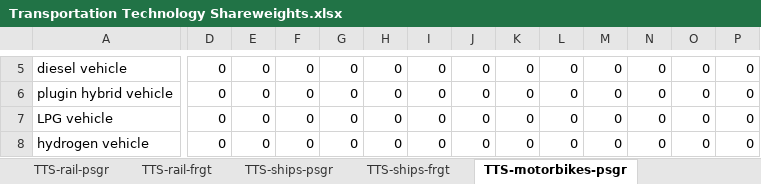
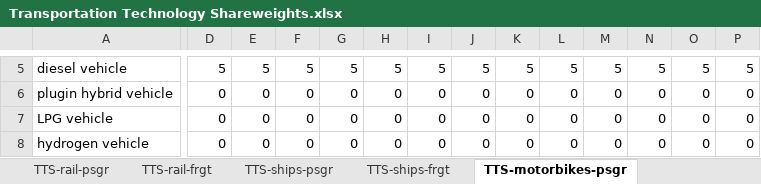
Before and after one commit to EnergyInnovation/eps-canada, an Excel workbook: InputData/trans/TTS/Transportation Technology Shareweights.xlsx, sheet TTS-motorbikes-psgr, drawn as a sheet; only a part is shown, gaps mark what is left out; values as stored, in another font and other column widths than the file's, no borders; the diff covers the shown part only; the diff names each change by its address in the sheet, - before the commit and + after, or states it on an @@ line.

```diff
--- a/InputData/trans/TTS/Transportation Technology Shareweights.xlsx (sheet TTS-motorbikes-psgr)
+++ b/InputData/trans/TTS/Transportation Technology Shareweights.xlsx (sheet TTS-motorbikes-psgr)
-D5: 0
+D5: 5
-E5: 0
+E5: 5
-F5: 0
+F5: 5
-G5: 0
+G5: 5
-H5: 0
+H5: 5
-I5: 0
+I5: 5
-J5: 0
+J5: 5
-K5: 0
+K5: 5
-L5: 0
+L5: 5
-M5: 0
+M5: 5
-N5: 0
+N5: 5
-O5: 0
+O5: 5
-P5: 0
+P5: 5
```
Also changed, not shown: 76 edited cells elsewhere in this sheet, sheet TTS-motorbikes-frgt, sheet Data, formulas that keep their value, 2 other files.
